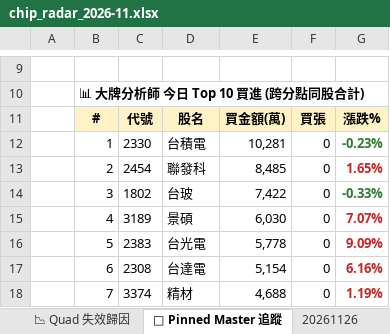
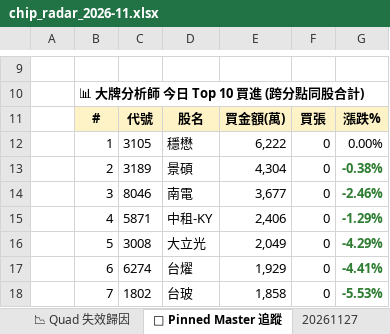
Before and after one commit to EdwardYY1224/CHIP_RADAR_TW, an Excel workbook: data/reports/chip_radar_2026-11.xlsx, sheet 📌 Pinned Master 追蹤, drawn as a sheet; only a part is shown, gaps mark what is left out; values as stored, in another font and other column widths than the file's, no borders; the diff covers the shown part only; the diff names each change by its address in the sheet, - before the commit and + after, or states it on an @@ line.

```diff
--- a/data/reports/chip_radar_2026-11.xlsx (sheet 📌 Pinned Master 追蹤)
+++ b/data/reports/chip_radar_2026-11.xlsx (sheet 📌 Pinned Master 追蹤)
+sheet tab: 20261127
-C12: 2330
+C12: 3105
-D12: 台積電
+D12: 穩懋
-E12: 10,281
+E12: 6,222
-G12: -0.23%
+G12: 0.00%
@@ G12 bold: on → off, text colour: #2E7D32 → black @@
-C13: 2454
+C13: 3189
-D13: 聯發科
+D13: 景碩
-E13: 8,485
+E13: 4,304
-G13: 1.65%
+G13: -0.38%
-G13 text colour: #C62828
+G13 text colour: #2E7D32
-C14: 1802
+C14: 8046
-D14: 台玻
+D14: 南電
-E14: 7,422
+E14: 3,677
-G14: -0.33%
+G14: -2.46%
-C15: 3189
+C15: 5871
-D15: 景碩
+D15: 中租-KY
-E15: 6,030
+E15: 2,406
-G15: 7.07%
+G15: -1.29%
-G15:G18 text colour: #C62828
+G15:G18 text colour: #2E7D32
-C16: 2383
+C16: 3008
-D16: 台光電
+D16: 大立光
-E16: 5,778
+E16: 2,049
-G16: 9.09%
+G16: -4.29%
-C17: 2308
+C17: 6274
-D17: 台達電
+D17: 台燿
-E17: 5,154
+E17: 1,929
-G17: 6.16%
+G17: -4.41%
-C18: 3374
+C18: 1802
-D18: 精材
+D18: 台玻
-E18: 4,688
+E18: 1,858
-G18: 1.19%
+G18: -5.53%
```
Also changed, not shown: 13 edited cells and cell formats elsewhere in this sheet, sheet 📋 今日 Dashboard, sheet 20261126, sheet 📉 Quad 失效歸因, sheet 📈 Quad 實戰追蹤, sheet 📱 手機摘要, data/reports/latest.xlsx, 24 other files.
